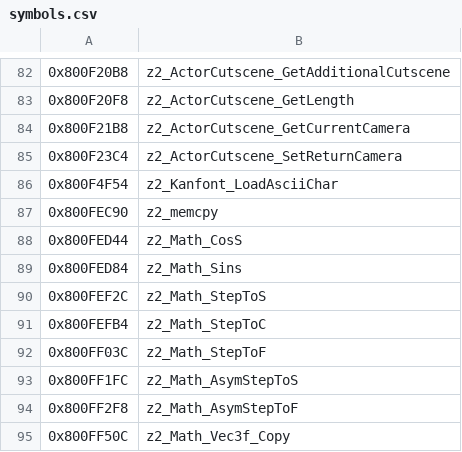
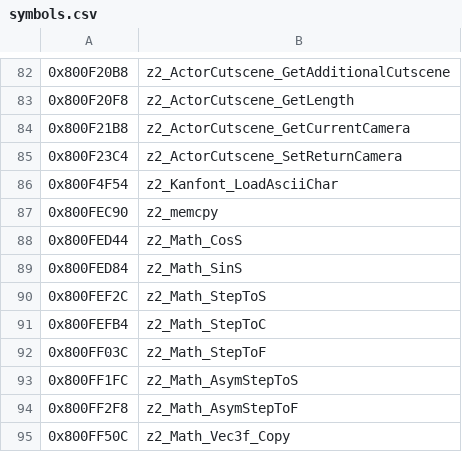
Before and after one commit to isghj5/mm-rando, a CSV file: assembly/symbols.csv, drawn as a sheet; only a part is shown, gaps mark what is left out.

```diff
--- a/assembly/symbols.csv
+++ b/assembly/symbols.csv
@@ -88,3 +88,3 @@
 0x800FED44,z2_Math_CosS
-0x800FED84,z2_Math_Sins
+0x800FED84,z2_Math_SinS
 0x800FEF2C,z2_Math_StepToS
```
Also changed, not shown: 7 other files.
